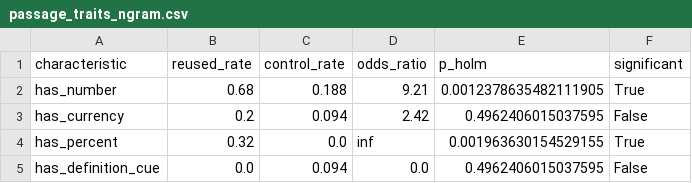
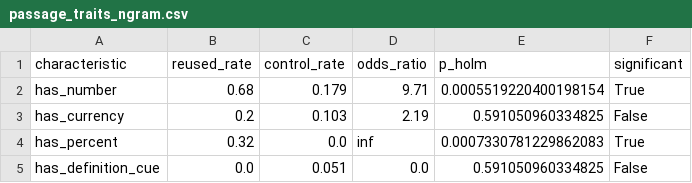
Before and after one commit to fabo-lab/aio-gap-miner, a CSV file: reports/results/passage_traits_ngram.csv, drawn as a sheet.

```diff
--- a/reports/results/passage_traits_ngram.csv
+++ b/reports/results/passage_traits_ngram.csv
@@ -1,5 +1,5 @@
 characteristic,reused_rate,control_rate,odds_ratio,p_holm,significant
-has_number,0.68,0.188,9.21,0.0012378635482111905,True
-has_currency,0.2,0.094,2.42,0.4962406015037595,False
-has_percent,0.32,0.0,inf,0.001963630154529155,True
-has_definition_cue,0.0,0.094,0.0,0.4962406015037595,False
+has_number,0.68,0.179,9.71,0.0005519220400198154,True
+has_currency,0.2,0.103,2.19,0.591050960334825,False
+has_percent,0.32,0.0,inf,0.0007330781229862083,True
+has_definition_cue,0.0,0.051,0.0,0.591050960334825,False
```
Also changed, not shown: reports/results/definitive_analysis.csv, 12 other files.
